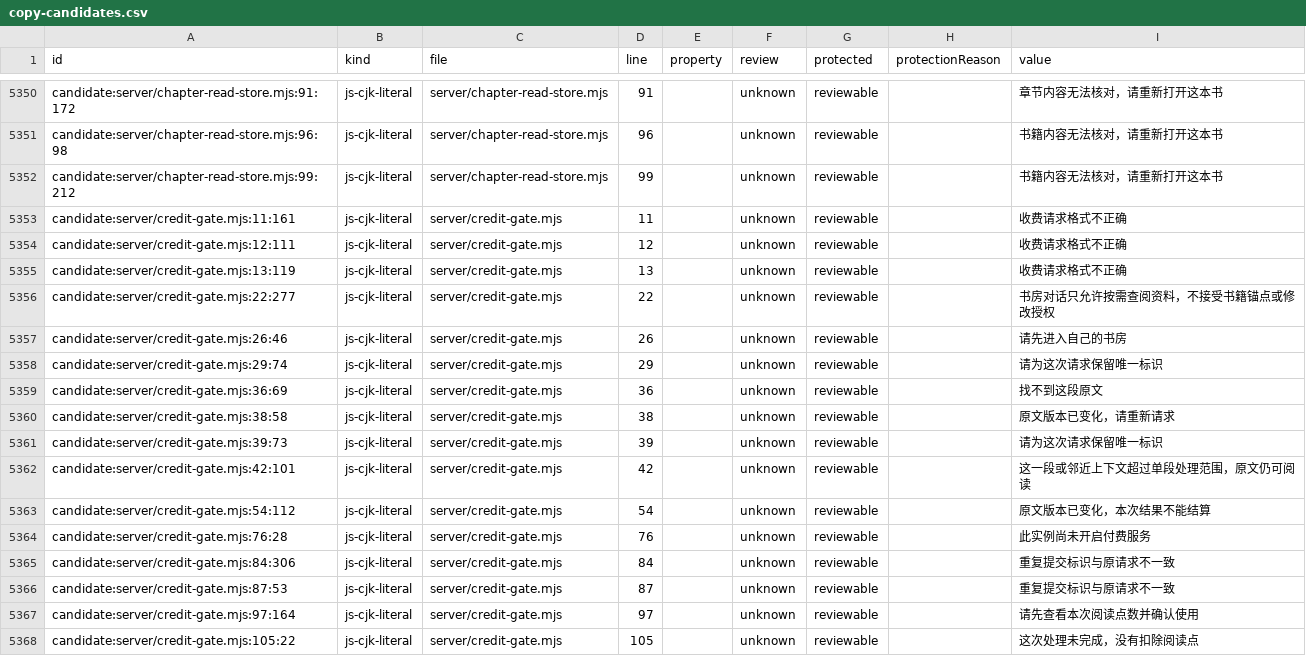
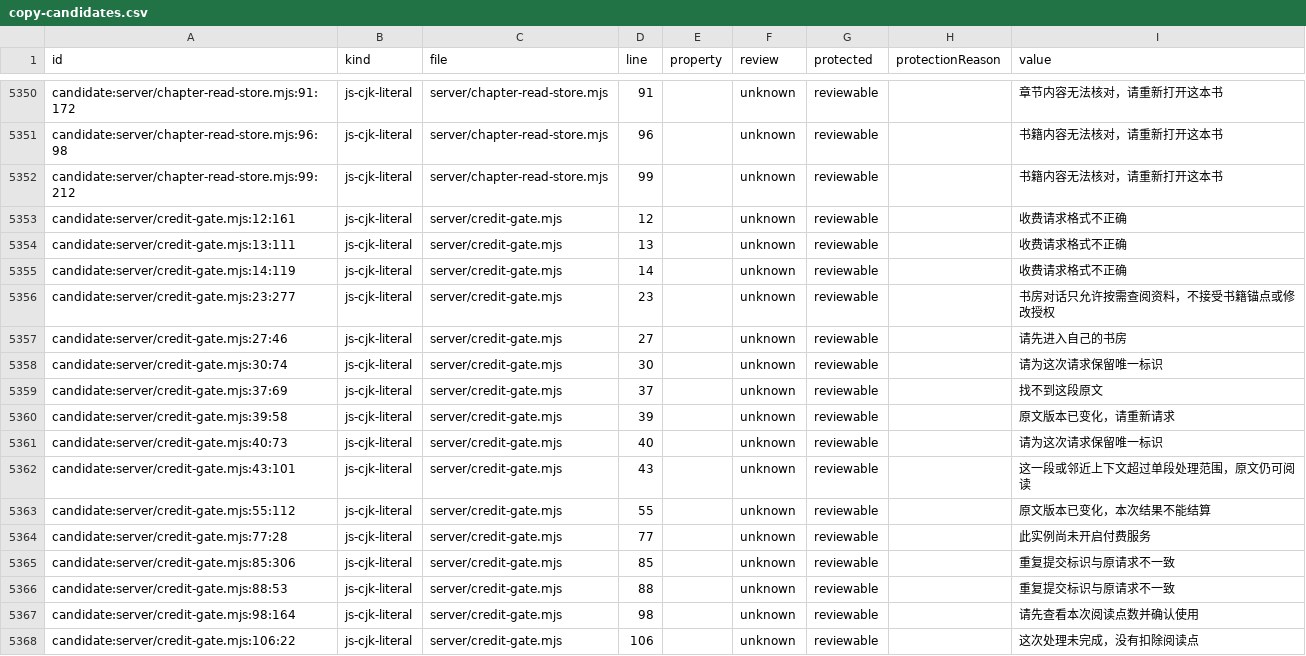
Before and after one commit to getyak/leafhour, a CSV file: docs/copy/copy-candidates.csv, drawn as a sheet; only a part is shown, gaps mark what is left out; the diff covers the shown part only.

Commit message:
chore(copy): refresh translation source inventory

```diff
--- a/docs/copy/copy-candidates.csv
+++ b/docs/copy/copy-candidates.csv
@@ -5435,17 +5435,17 @@ candidate:server/chapter-read-store.mjs:96:98,js-cjk-literal,server/chapter-read
 candidate:server/chapter-read-store.mjs:99:212,js-cjk-literal,server/chapter-read-store.mjs,99,,unknown,reviewable,,书籍内容无法核对，请重新打开这本书
-candidate:server/credit-gate.mjs:11:161,js-cjk-literal,server/credit-gate.mjs,11,,unknown,reviewable,,收费请求格式不正确
-candidate:server/credit-gate.mjs:12:111,js-cjk-literal,server/credit-gate.mjs,12,,unknown,reviewable,,收费请求格式不正确
-candidate:server/credit-gate.mjs:13:119,js-cjk-literal,server/credit-gate.mjs,13,,unknown,reviewable,,收费请求格式不正确
-candidate:server/credit-gate.mjs:22:277,js-cjk-literal,server/credit-gate.mjs,22,,unknown,reviewable,,书房对话只允许按需查阅资料，不接受书籍锚点或修改授权
-candidate:server/credit-gate.mjs:26:46,js-cjk-literal,server/credit-gate.mjs,26,,unknown,reviewable,,请先进入自己的书房
-candidate:server/credit-gate.mjs:29:74,js-cjk-literal,server/credit-gate.mjs,29,,unknown,reviewable,,请为这次请求保留唯一标识
-candidate:server/credit-gate.mjs:36:69,js-cjk-literal,server/credit-gate.mjs,36,,unknown,reviewable,,找不到这段原文
-candidate:server/credit-gate.mjs:38:58,js-cjk-literal,server/credit-gate.mjs,38,,unknown,reviewable,,原文版本已变化，请重新请求
-candidate:server/credit-gate.mjs:39:73,js-cjk-literal,server/credit-gate.mjs,39,,unknown,reviewable,,请为这次请求保留唯一标识
-candidate:server/credit-gate.mjs:42:101,js-cjk-literal,server/credit-gate.mjs,42,,unknown,reviewable,,这一段或邻近上下文超过单段处理范围，原文仍可阅读
-candidate:server/credit-gate.mjs:54:112,js-cjk-literal,server/credit-gate.mjs,54,,unknown,reviewable,,原文版本已变化，本次结果不能结算
-candidate:server/credit-gate.mjs:76:28,js-cjk-literal,server/credit-gate.mjs,76,,unknown,reviewable,,此实例尚未开启付费服务
-candidate:server/credit-gate.mjs:84:306,js-cjk-literal,server/credit-gate.mjs,84,,unknown,reviewable,,重复提交标识与原请求不一致
-candidate:server/credit-gate.mjs:87:53,js-cjk-literal,server/credit-gate.mjs,87,,unknown,reviewable,,重复提交标识与原请求不一致
-candidate:server/credit-gate.mjs:97:164,js-cjk-literal,server/credit-gate.mjs,97,,unknown,reviewable,,请先查看本次阅读点数并确认使用
-candidate:server/credit-gate.mjs:105:22,js-cjk-literal,server/credit-gate.mjs,105,,unknown,reviewable,,这次处理未完成，没有扣除阅读点
+candidate:server/credit-gate.mjs:12:161,js-cjk-literal,server/credit-gate.mjs,12,,unknown,reviewable,,收费请求格式不正确
+candidate:server/credit-gate.mjs:13:111,js-cjk-literal,server/credit-gate.mjs,13,,unknown,reviewable,,收费请求格式不正确
+candidate:server/credit-gate.mjs:14:119,js-cjk-literal,server/credit-gate.mjs,14,,unknown,reviewable,,收费请求格式不正确
+candidate:server/credit-gate.mjs:23:277,js-cjk-literal,server/credit-gate.mjs,23,,unknown,reviewable,,书房对话只允许按需查阅资料，不接受书籍锚点或修改授权
+candidate:server/credit-gate.mjs:27:46,js-cjk-literal,server/credit-gate.mjs,27,,unknown,reviewable,,请先进入自己的书房
+candidate:server/credit-gate.mjs:30:74,js-cjk-literal,server/credit-gate.mjs,30,,unknown,reviewable,,请为这次请求保留唯一标识
+candidate:server/credit-gate.mjs:37:69,js-cjk-literal,server/credit-gate.mjs,37,,unknown,reviewable,,找不到这段原文
+candidate:server/credit-gate.mjs:39:58,js-cjk-literal,server/credit-gate.mjs,39,,unknown,reviewable,,原文版本已变化，请重新请求
+candidate:server/credit-gate.mjs:40:73,js-cjk-literal,server/credit-gate.mjs,40,,unknown,reviewable,,请为这次请求保留唯一标识
+candidate:server/credit-gate.mjs:43:101,js-cjk-literal,server/credit-gate.mjs,43,,unknown,reviewable,,这一段或邻近上下文超过单段处理范围，原文仍可阅读
+candidate:server/credit-gate.mjs:55:112,js-cjk-literal,server/credit-gate.mjs,55,,unknown,reviewable,,原文版本已变化，本次结果不能结算
+candidate:server/credit-gate.mjs:77:28,js-cjk-literal,server/credit-gate.mjs,77,,unknown,reviewable,,此实例尚未开启付费服务
+candidate:server/credit-gate.mjs:85:306,js-cjk-literal,server/credit-gate.mjs,85,,unknown,reviewable,,重复提交标识与原请求不一致
+candidate:server/credit-gate.mjs:88:53,js-cjk-literal,server/credit-gate.mjs,88,,unknown,reviewable,,重复提交标识与原请求不一致
+candidate:server/credit-gate.mjs:98:164,js-cjk-literal,server/credit-gate.mjs,98,,unknown,reviewable,,请先查看本次阅读点数并确认使用
+candidate:server/credit-gate.mjs:106:22,js-cjk-literal,server/credit-gate.mjs,106,,unknown,reviewable,,这次处理未完成，没有扣除阅读点
```
Also changed, not shown: 8 edited cells elsewhere in this file, 1 other file.
